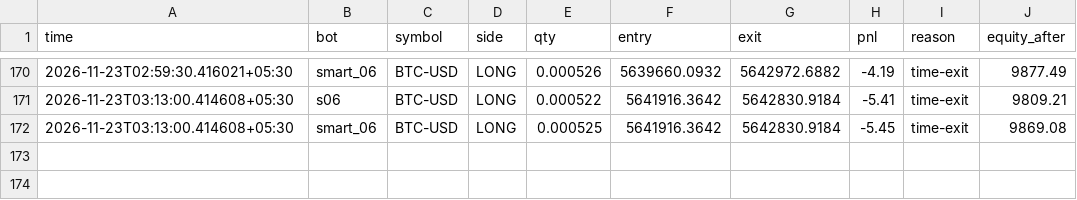
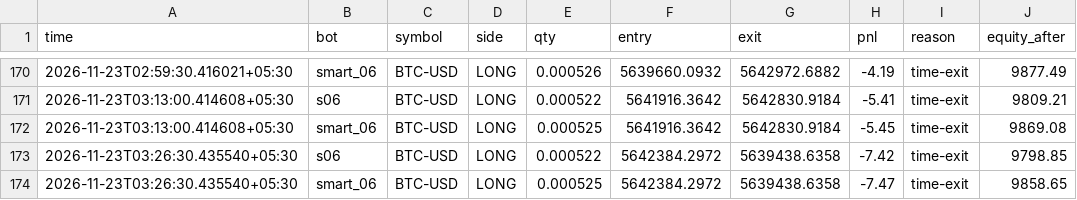
Before and after one commit to tusharghosh66-debug/night-trader, a CSV file: arena_trades.csv, drawn as a sheet; only a part is shown, gaps mark what is left out.

```diff
--- a/arena_trades.csv
+++ b/arena_trades.csv
@@ -172 +172,3 @@ time,bot,symbol,side,qty,entry,exit,pnl,reason,equity_after
 2026-11-23T03:13:00.414608+05:30,smart_06,BTC-USD,LONG,0.000525,5641916.3642,5642830.9184,-5.45,time-exit,9869.08
+2026-11-23T03:26:30.435540+05:30,s06,BTC-USD,LONG,0.000522,5642384.2972,5639438.6358,-7.42,time-exit,9798.85
+2026-11-23T03:26:30.435540+05:30,smart_06,BTC-USD,LONG,0.000525,5642384.2972,5639438.6358,-7.47,time-exit,9858.65
```
Also changed, not shown: 6 other files.
